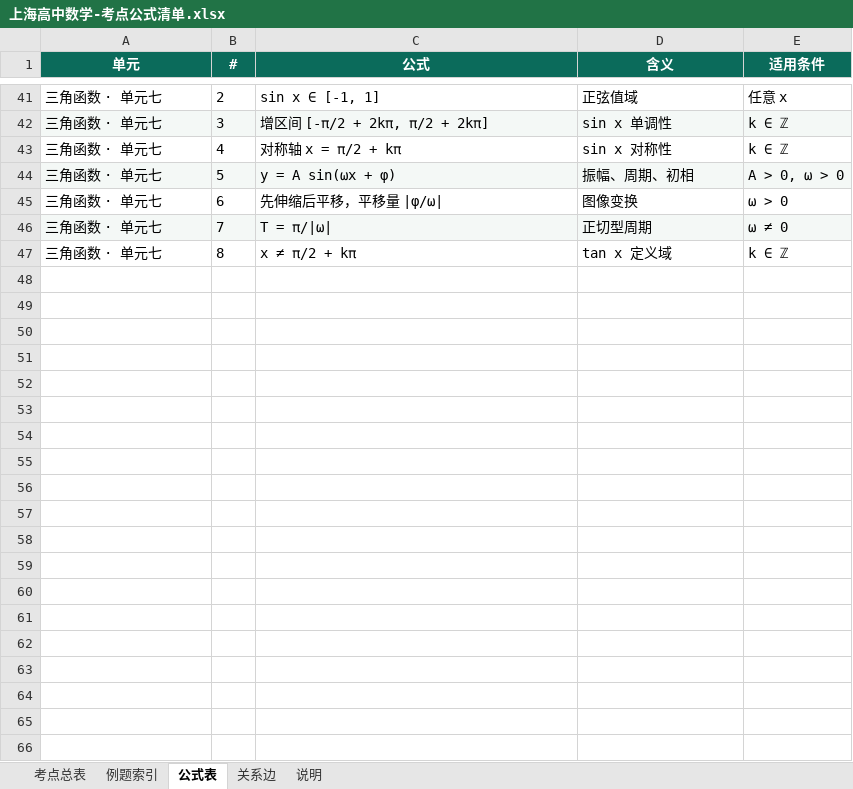
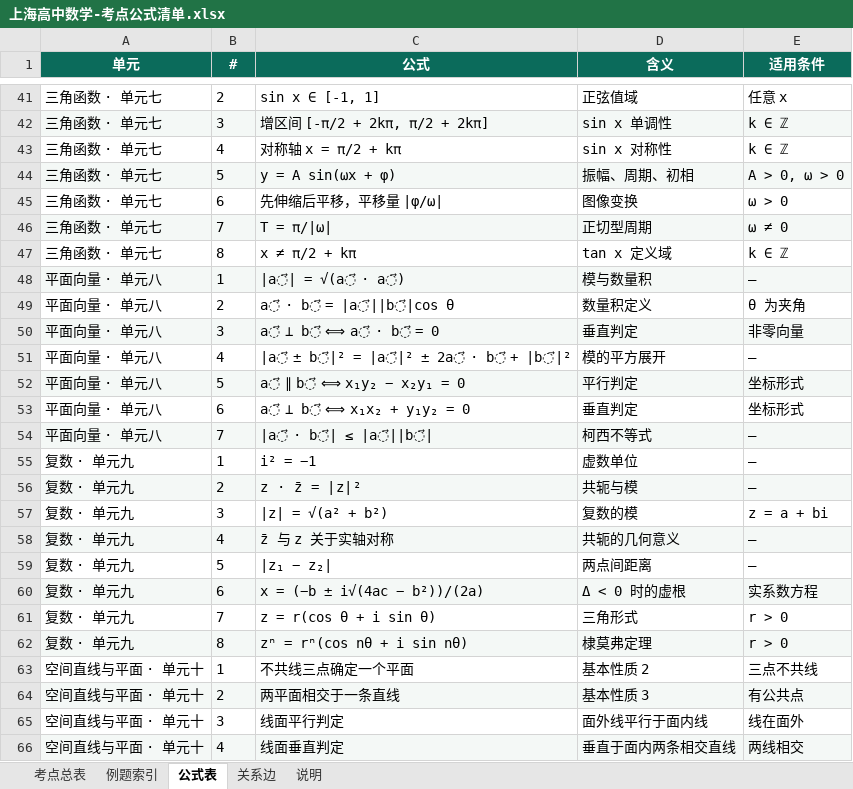
Before and after one commit to mojozhang/shanghai-secondary-knowledge-points, an Excel workbook: 高中/数学/输出/上海高中数学-考点公式清单.xlsx, sheet 公式表, drawn as a sheet; only a part is shown, gaps mark what is left out; values as stored, in another font and other column widths than the file's, no borders; the diff covers the shown part only; the diff names each change by its address in the sheet, - before the commit and + after, or states it on an @@ line.

Commit message:
高中数学：补齐单元八至十三，必修三册 13 单元全部完成
- 新增 08 平面向量、09 复数、10 空间直线与平面、11 简单几何体、12 概率初步、13 统计（20 考点 / 60 例题）
- 全书 13 单元 / 41 考点 / 123 例题 / 91 条公式
- mathfmt：支持向量箭头（\vec）、∥ ⊥、∑ ∫、下标 i
- 修复 √ 内二次转义花括号的 bug；公式片段支持纯箭头与 ∑
- 目录改双栏一页；列表缩进、表格细线沿用；立方体顶点改用下标
- README 更新为完成状态，根 README 目录与进度同步

```diff
--- a/高中/数学/输出/上海高中数学-考点公式清单.xlsx (sheet 公式表)
+++ b/高中/数学/输出/上海高中数学-考点公式清单.xlsx (sheet 公式表)
+row 48: 平面向量 · 单元八 | 1 | |a⃗| = √(a⃗ · a⃗) | 模与数量积 | —
+row 49: 平面向量 · 单元八 | 2 | a⃗ · b⃗ = |a⃗||b⃗|cos θ | 数量积定义 | θ 为夹角
+row 50: 平面向量 · 单元八 | 3 | a⃗ ⊥ b⃗ ⟺ a⃗ · b⃗ = 0 | 垂直判定 | 非零向量
+row 51: 平面向量 · 单元八 | 4 | |a⃗ ± b⃗|² = |a⃗|² ± 2a⃗ · b⃗ + |b⃗|² | 模的平方展开 | —
+row 52: 平面向量 · 单元八 | 5 | a⃗ ∥ b⃗ ⟺ x₁y₂ − x₂y₁ = 0 | 平行判定 | 坐标形式
+row 53: 平面向量 · 单元八 | 6 | a⃗ ⊥ b⃗ ⟺ x₁x₂ + y₁y₂ = 0 | 垂直判定 | 坐标形式
+row 54: 平面向量 · 单元八 | 7 | |a⃗ · b⃗| ≤ |a⃗||b⃗| | 柯西不等式 | —
+row 55: 复数 · 单元九 | 1 | i² = −1 | 虚数单位 | —
+row 56: 复数 · 单元九 | 2 | z · z̄ = |z|² | 共轭与模 | —
+row 57: 复数 · 单元九 | 3 | |z| = √(a² + b²) | 复数的模 | z = a + bi
+row 58: 复数 · 单元九 | 4 | z̄ 与 z 关于实轴对称 | 共轭的几何意义 | —
+row 59: 复数 · 单元九 | 5 | |z₁ − z₂| | 两点间距离 | —
+row 60: 复数 · 单元九 | 6 | x = (−b ± i√(4ac − b²))/(2a) | Δ < 0 时的虚根 | 实系数方程
+row 61: 复数 · 单元九 | 7 | z = r(cos θ + i sin θ) | 三角形式 | r > 0
+row 62: 复数 · 单元九 | 8 | zⁿ = rⁿ(cos nθ + i sin nθ) | 棣莫弗定理 | r > 0
+row 63: 空间直线与平面 · 单元十 | 1 | 不共线三点确定一个平面 | 基本性质 2 | 三点不共线
+row 64: 空间直线与平面 · 单元十 | 2 | 两平面相交于一条直线 | 基本性质 3 | 有公共点
+row 65: 空间直线与平面 · 单元十 | 3 | 线面平行判定 | 面外线平行于面内线 | 线在面外
+row 66: 空间直线与平面 · 单元十 | 4 | 线面垂直判定 | 垂直于面内两条相交直线 | 两线相交
```
Also changed, not shown: 26 added rows elsewhere in this sheet, sheet 例题索引, sheet 考点总表, sheet 关系边, sheet 说明, 16 other files.
